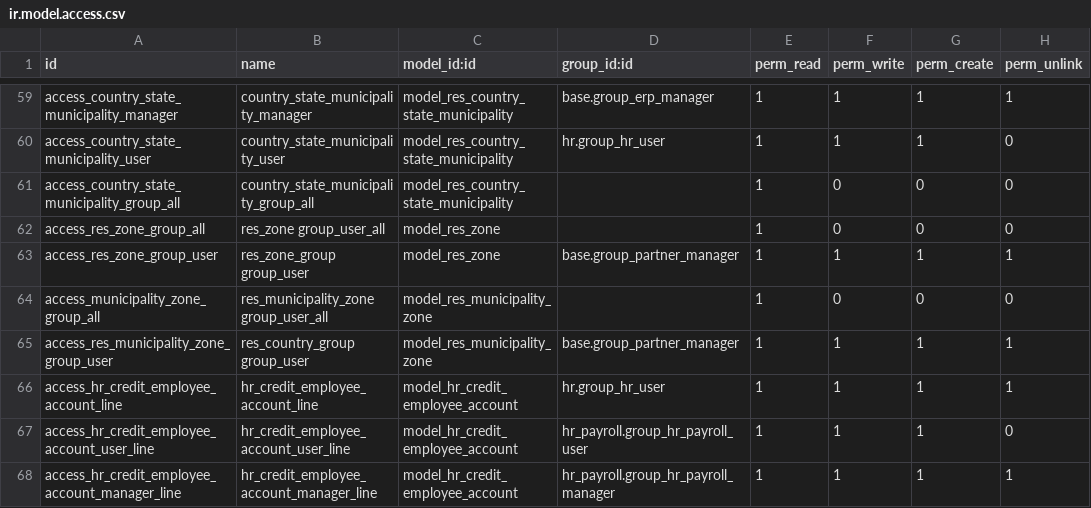
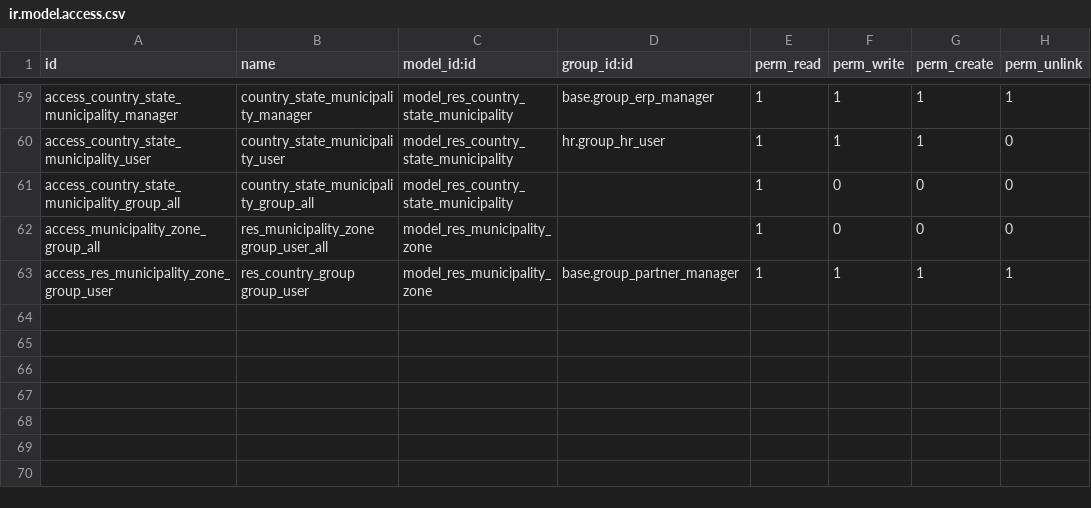
Before and after one commit to SSofthard/portal-nominas, a CSV file: payroll_mexico/security/ir.model.access.csv, drawn as a sheet; only a part is shown, gaps mark what is left out.

```diff
--- a/payroll_mexico/security/ir.model.access.csv
+++ b/payroll_mexico/security/ir.model.access.csv
@@ -61,8 +61,3 @@ access_country_state_municipality_user,country_state_municipality_user,model_res
 access_country_state_municipality_group_all,country_state_municipality_group_all,model_res_country_state_municipality,,1,0,0,0
-access_res_zone_group_all,res_zone group_user_all,model_res_zone,,1,0,0,0
-access_res_zone_group_user,res_zone_group group_user,model_res_zone,base.group_partner_manager,1,1,1,1
 access_municipality_zone_group_all,res_municipality_zone group_user_all,model_res_municipality_zone,,1,0,0,0
 access_res_municipality_zone_group_user,res_country_group group_user,model_res_municipality_zone,base.group_partner_manager,1,1,1,1
-access_hr_credit_employee_account_line,hr_credit_employee_account_line,model_hr_credit_employee_account,hr.group_hr_user,1,1,1,1
-access_hr_credit_employee_account_user_line,hr_credit_employee_account_user_line,model_hr_credit_employee_account,hr_payroll.group_hr_payroll_user,1,1,1,0
-access_hr_credit_employee_account_manager_line,hr_credit_employee_account_manager_line,model_hr_credit_employee_account,hr_payroll.group_hr_payroll_manager,1,1,1,1
```
Also changed, not shown: payroll_mexico/data/res.country.state.municipality.csv, payroll_mexico/data/res.municipality.zone.csv, 8 other files.
